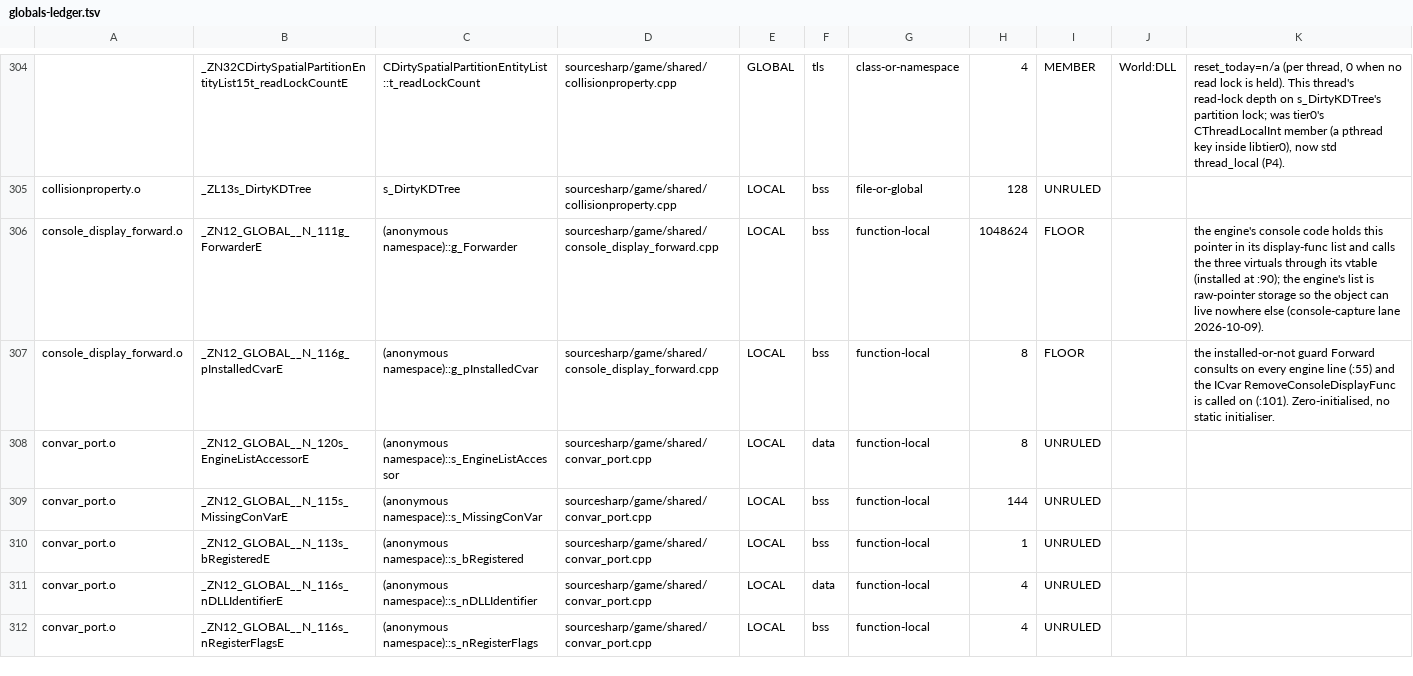
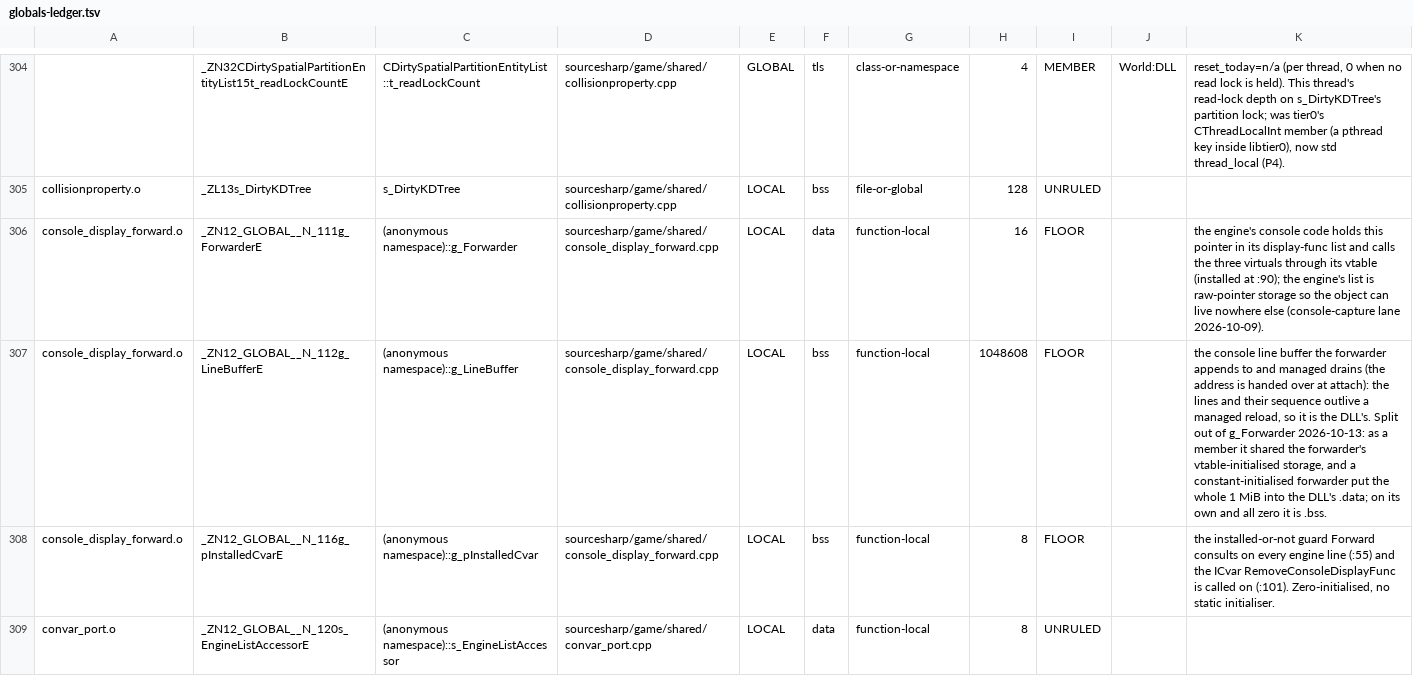
Before and after one commit to muflub/source-sdk-sharp, a TSV file: docs/globals-ledger.tsv, drawn as a sheet; only a part is shown, gaps mark what is left out; the shorter side is filled out with more unchanged rows; the diff names each change by its address in the sheet, - before the commit and + after, or states it on an @@ line.

```diff
--- a/docs/globals-ledger.tsv
+++ b/docs/globals-ledger.tsv
-F306: bss
+F306: data
-H306: 1048624
+H306: 16
+row 307: console_display_forward.o | _ZN12_GLOBAL__N_112g_LineBufferE | (anonymous namespace)::g_LineBuffer | sourcesharp/game/shared/console_display_forward.cpp | LOCAL | bss | function-local | 1048608 | FLOOR |  | the console line buffer the forwarder appends to and managed drains (the address is handed over at attach): the lines and their sequence outlive a managed reload, so it is the DLL's. Split out of g_Forwarder 2026-10-13: as a member it shared the forwarder's vtable-initialised storage, and a constant-initialised forwarder put the whole 1 MiB into the DLL's .data; on its own and all zero it is .bss.
```
Also changed, not shown: docs/globals-client-ledger.tsv, docs/globals-ratchet.tsv.
